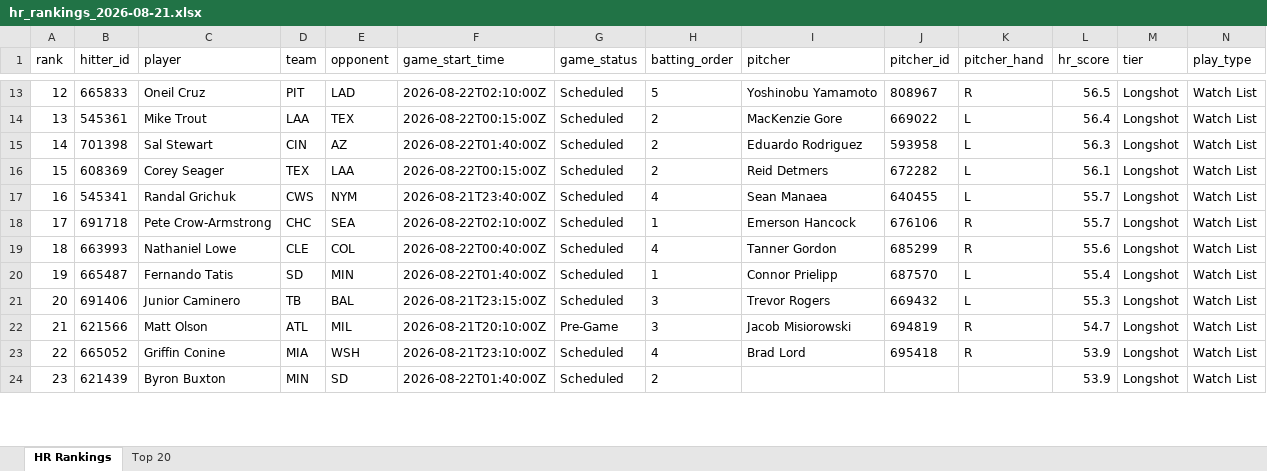
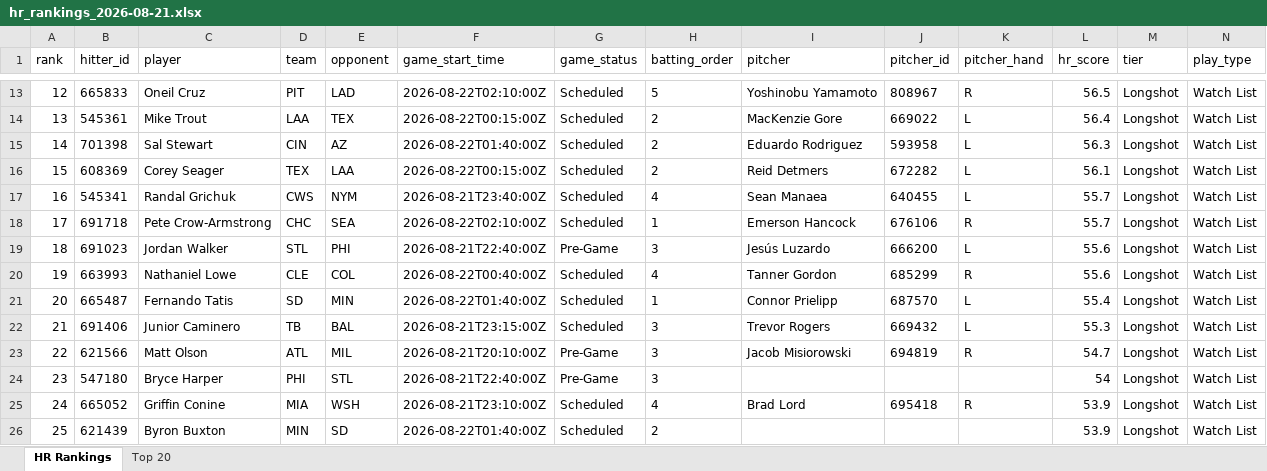
Before and after one commit to etbell28/barreliq, an Excel workbook: outputs/daily/hr_rankings_2026-08-21.xlsx, sheet HR Rankings, drawn as a sheet; only a part is shown, gaps mark what is left out; values as stored, in another font and other column widths than the file's, no borders; rows hold the shown columns only; the diff covers the shown part only; the diff names each change by its address in the sheet, - before the commit and + after, or states it on an @@ line.

```diff
--- a/outputs/daily/hr_rankings_2026-08-21.xlsx (sheet HR Rankings)
+++ b/outputs/daily/hr_rankings_2026-08-21.xlsx (sheet HR Rankings)
@@ column A (rank) renumbered between rows 3 and 255 @@
+row 19: 18 | 691023 | Jordan Walker | STL | PHI | 2026-08-21T22:40:00Z | Pre-Game | 3 | Jesús Luzardo | 666200 | L | 55.6 | Longshot | Watch List
+row 24: 23 | 547180 | Bryce Harper | PHI | STL | 2026-08-21T22:40:00Z | Pre-Game | 3 |  |  |  | 54 | Longshot | Watch List
```
Also changed, not shown: 16 added rows and 18 removed rows elsewhere in this sheet, sheet Top 20, outputs/daily/hr_rankings_2026-08-21_full.xlsx, outputs/hr_rankings.xlsx, 13 other files.
